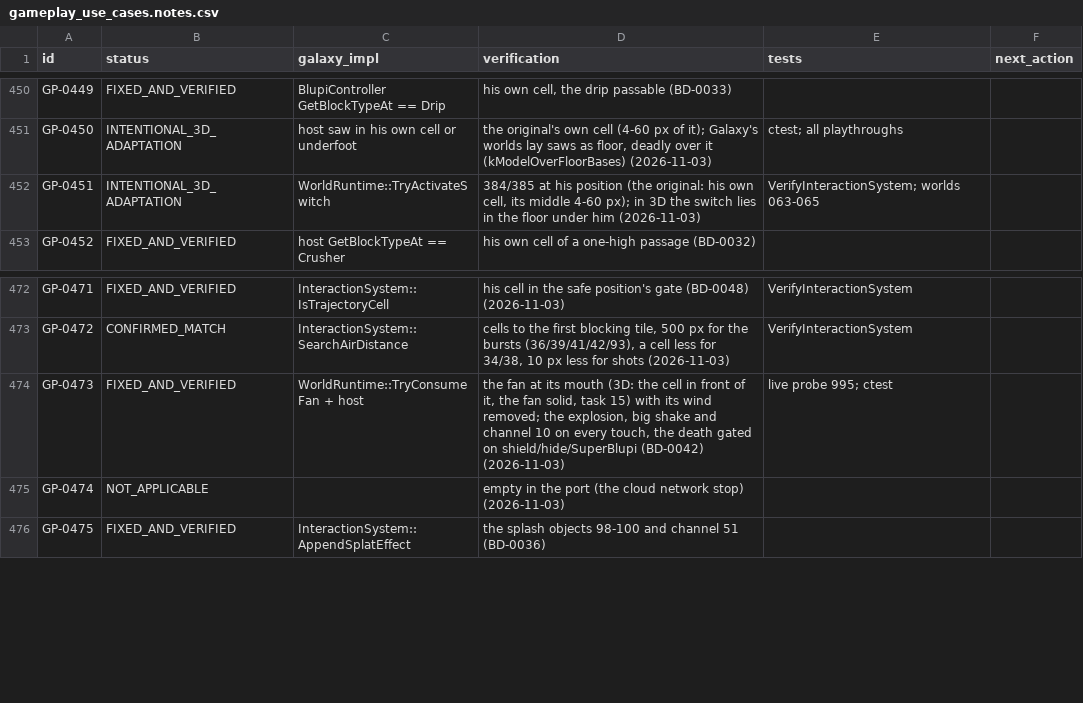
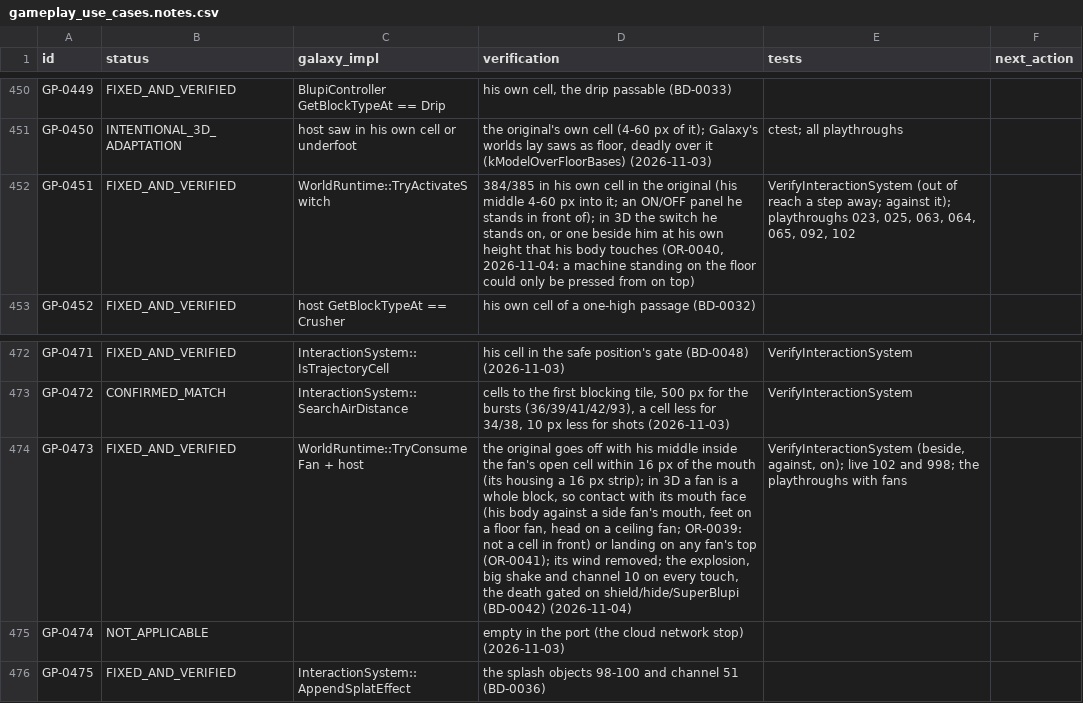
Before and after one commit to openeggbert/galaxy-eggbert, a CSV file: plans/audit/gameplay_use_cases.notes.csv, drawn as a sheet; only a part is shown, gaps mark what is left out; the diff names each change by its address in the sheet, - before the commit and + after, or states it on an @@ line.

```diff
--- a/plans/audit/gameplay_use_cases.notes.csv
+++ b/plans/audit/gameplay_use_cases.notes.csv
-B452 (status): INTENTIONAL_3D_ADAPTATION
+B452 (status): FIXED_AND_VERIFIED
-D452 (verification): 384/385 at his position (the original: his own cell, its middle 4-60 px); in 3D the switch lies in the floor under him (2026-11-03)
+D452 (verification): 384/385 in his own cell in the original (his middle 4-60 px into it; an ON/OFF panel he stands in front of); in 3D the switch he stands on, or one beside him at his own height that his body touches (OR-0040, 2026-11-04: a machine standing on the floor could only be pressed from on top)
-E452 (tests): VerifyInteractionSystem; worlds 063-065
+E452 (tests): VerifyInteractionSystem (out of reach a step away; against it); playthroughs 023, 025, 063, 064, 065, 092, 102
-D474 (verification): the fan at its mouth (3D: the cell in front of it, the fan solid, task 15) with its wind removed; the explosion, big shake and channel 10 on every touch, the death gated on shield/hide/SuperBlupi (BD-0042) (2026-11-03)
+D474 (verification): the original goes off with his middle inside the fan's open cell within 16 px of the mouth (its housing a 16 px strip); in 3D a fan is a whole block, so contact with its mouth face (his body against a side fan's mouth, feet on a floor fan, head on a ceiling fan; OR-0039: not a cell in front) or landing on any fan's top (OR-0041); its wind removed; the explosion, big shake and channel 10 on every touch, the death gated on shield/hide/SuperBlupi (BD-0042) (2026-11-04)
-E474 (tests): live probe 995; ctest
+E474 (tests): VerifyInteractionSystem (beside, against, on); live 102 and 998; the playthroughs with fans
```
Also changed, not shown: plans/audit/gameplay_use_cases.csv.
